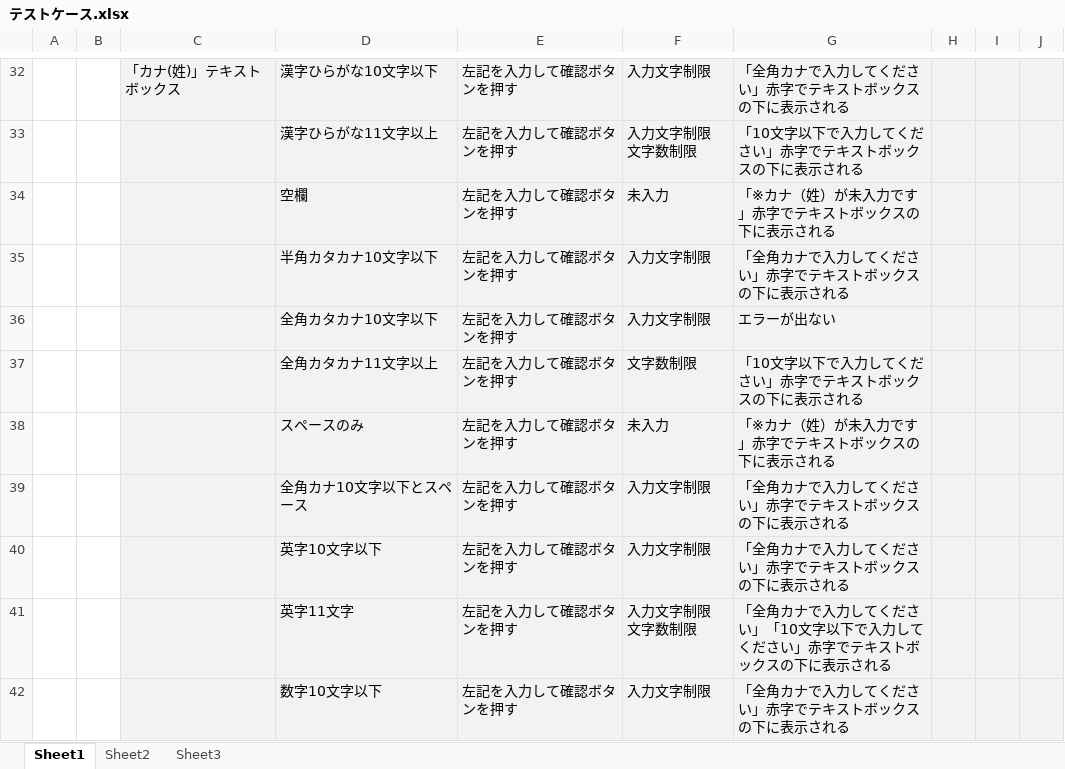
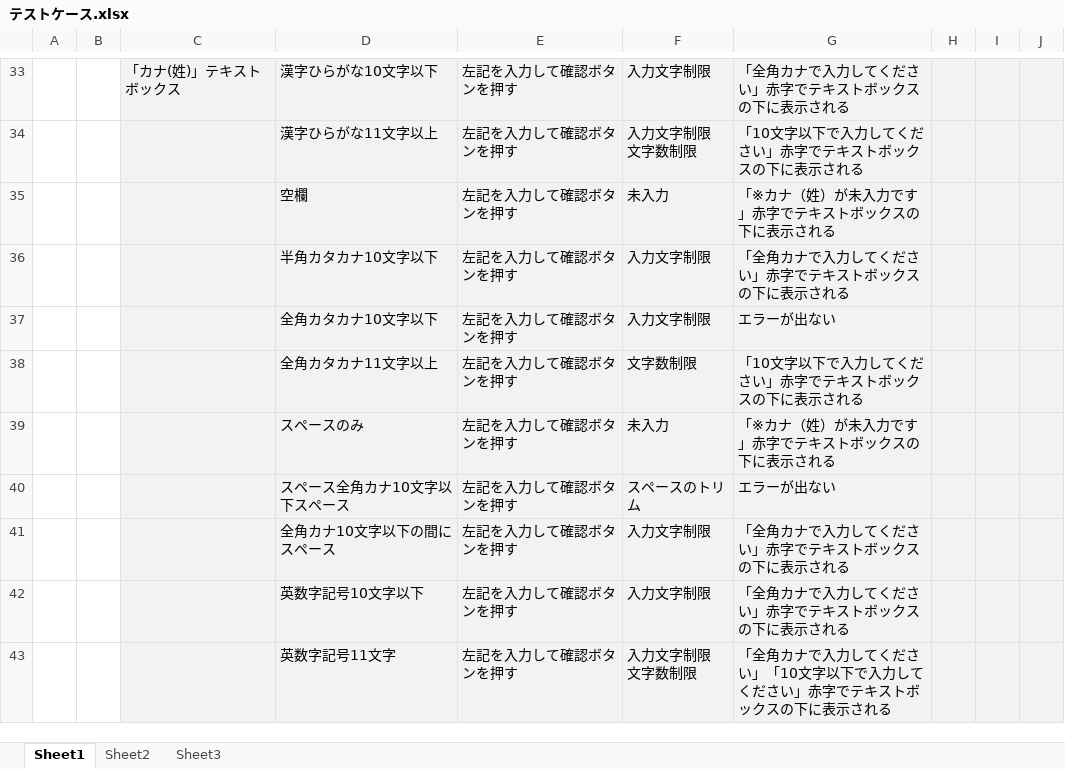
Before and after one commit to Nishimurateitoku/ProgramWork, an Excel workbook: テストケース.xlsx, sheet Sheet1, drawn as a sheet; only a part is shown, gaps mark what is left out; values as stored, in another font and other column widths than the file's, no borders; removed rows and columns are numbered as before the commit, all else as after; the diff covers the shown part only; the diff names each change by its address in the sheet, - before the commit and + after, or states it on an @@ line.

Commit message:
7/29

```diff
--- a/テストケース.xlsx (sheet Sheet1)
+++ b/テストケース.xlsx (sheet Sheet1)
+row 40:  |  |  | スペース全角カナ10文字以下スペース | 左記を入力して確認ボタンを押す | スペースのトリム | エラーが出ない
-D41: 全角カナ10文字以下とスペース
+D41: 全角カナ10文字以下の間にスペース
-D42: 英字10文字以下
+D42: 英数字記号10文字以下
-D43: 英字11文字
+D43: 英数字記号11文字
-row 42:  |  |  | 数字10文字以下 | 左記を入力して確認ボタンを押す | 入力文字制限 | 「全角カナで入力してください」赤字でテキストボックスの下に表示される
```
Also changed, not shown: 2 added rows, 9 removed rows and 15 edited cells elsewhere in this sheet, sheet Sheet2, sheet Sheet3.
